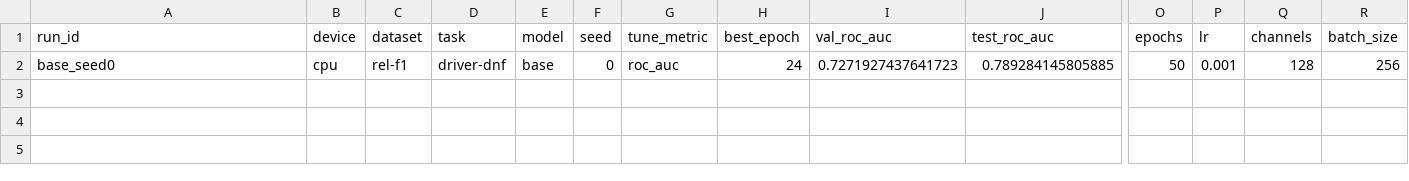
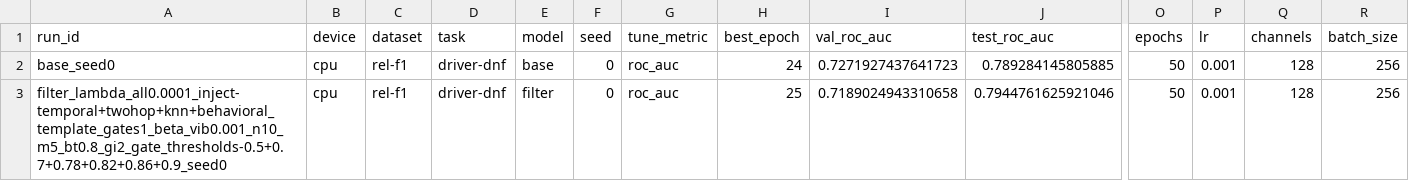
Before and after one commit to HARSHALK2598/cs224w-structural-optimizer, a CSV file: experiments/results/sweeps/tuned_rel-f1_driver-dnf/results.csv, drawn as a sheet; only a part is shown, gaps mark what is left out; rows hold the shown columns only; the diff names each change by its address in the sheet, - before the commit and + after, or states it on an @@ line.

```diff
--- a/experiments/results/sweeps/tuned_rel-f1_driver-dnf/results.csv
+++ b/experiments/results/sweeps/tuned_rel-f1_driver-dnf/results.csv
+row 3: filter_lambda_all0.0001_inject-temporal+twohop+knn+behavioral_template_gates1_beta_vib0.001_n10_m5_bt0.8_gi2_gate_thresholds-0.5+0.7+0.78+0.82+0.86+0.9_seed0 | cpu | rel-f1 | driver-dnf | filter | 0 | roc_auc | 25 | 0.7189024943310658 | 0.7944761625921046 | 50 | 0.001 | 128 | 256
```
Also changed, not shown: 3 other files.
